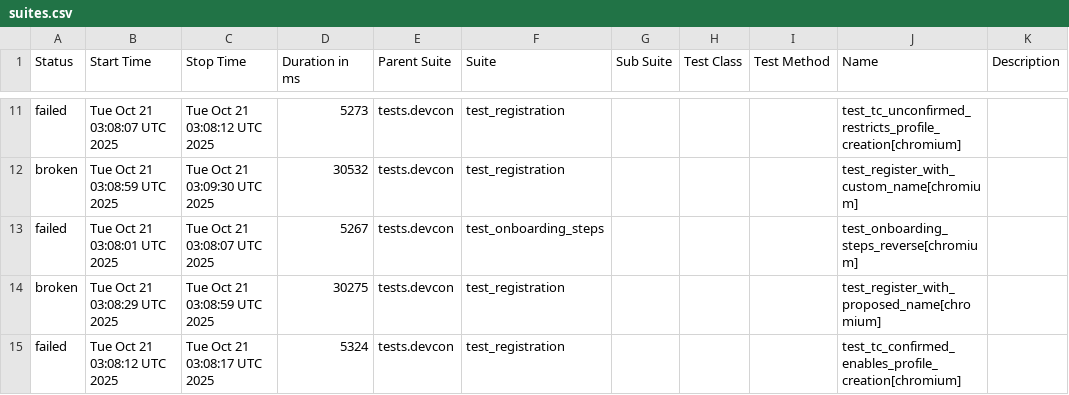
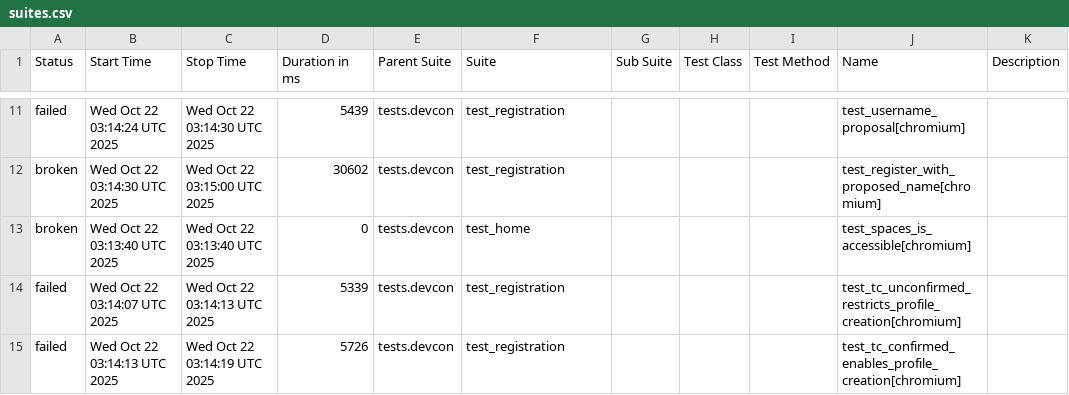
Before and after one commit to andrea-055/devcon_smoke_test, a CSV file: ETH.limo/data/suites.csv, drawn as a sheet; only a part is shown, gaps mark what is left out; the diff covers the shown part only.

```diff
--- a/ETH.limo/data/suites.csv
+++ b/ETH.limo/data/suites.csv
@@ -11,5 +11,5 @@
-"failed","Tue Oct 21 03:08:07 UTC 2025","Tue Oct 21 03:08:12 UTC 2025","5273","tests.devcon","test_registration","","","","test_tc_unconfirmed_restricts_profile_creation[chromium]",""
-"broken","Tue Oct 21 03:08:59 UTC 2025","Tue Oct 21 03:09:30 UTC 2025","30532","tests.devcon","test_registration","","","","test_register_with_custom_name[chromium]",""
-"failed","Tue Oct 21 03:08:01 UTC 2025","Tue Oct 21 03:08:07 UTC 2025","5267","tests.devcon","test_onboarding_steps","","","","test_onboarding_steps_reverse[chromium]",""
-"broken","Tue Oct 21 03:08:29 UTC 2025","Tue Oct 21 03:08:59 UTC 2025","30275","tests.devcon","test_registration","","","","test_register_with_proposed_name[chromium]",""
-"failed","Tue Oct 21 03:08:12 UTC 2025","Tue Oct 21 03:08:17 UTC 2025","5324","tests.devcon","test_registration","","","","test_tc_confirmed_enables_profile_creation[chromium]",""
+"failed","Wed Oct 22 03:14:24 UTC 2025","Wed Oct 22 03:14:30 UTC 2025","5439","tests.devcon","test_registration","","","","test_username_proposal[chromium]",""
+"broken","Wed Oct 22 03:14:30 UTC 2025","Wed Oct 22 03:15:00 UTC 2025","30602","tests.devcon","test_registration","","","","test_register_with_proposed_name[chromium]",""
+"broken","Wed Oct 22 03:13:40 UTC 2025","Wed Oct 22 03:13:40 UTC 2025","0","tests.devcon","test_home","","","","test_spaces_is_accessible[chromium]",""
+"failed","Wed Oct 22 03:14:07 UTC 2025","Wed Oct 22 03:14:13 UTC 2025","5339","tests.devcon","test_registration","","","","test_tc_unconfirmed_restricts_profile_creation[chromium]",""
+"failed","Wed Oct 22 03:14:13 UTC 2025","Wed Oct 22 03:14:19 UTC 2025","5726","tests.devcon","test_registration","","","","test_tc_confirmed_enables_profile_creation[chromium]",""
```
Also changed, not shown: 2 added rows, 2 removed rows and 26 edited cells elsewhere in this file, 54 other files.
